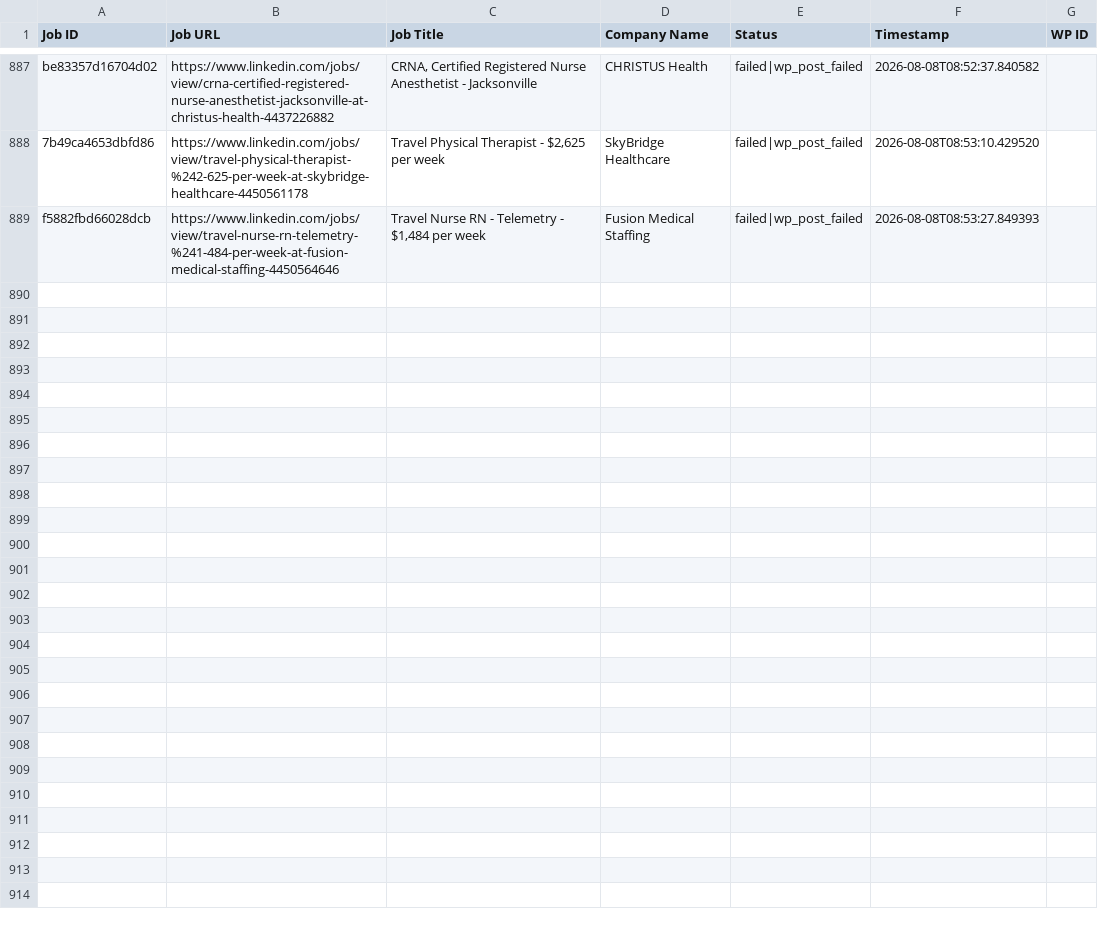
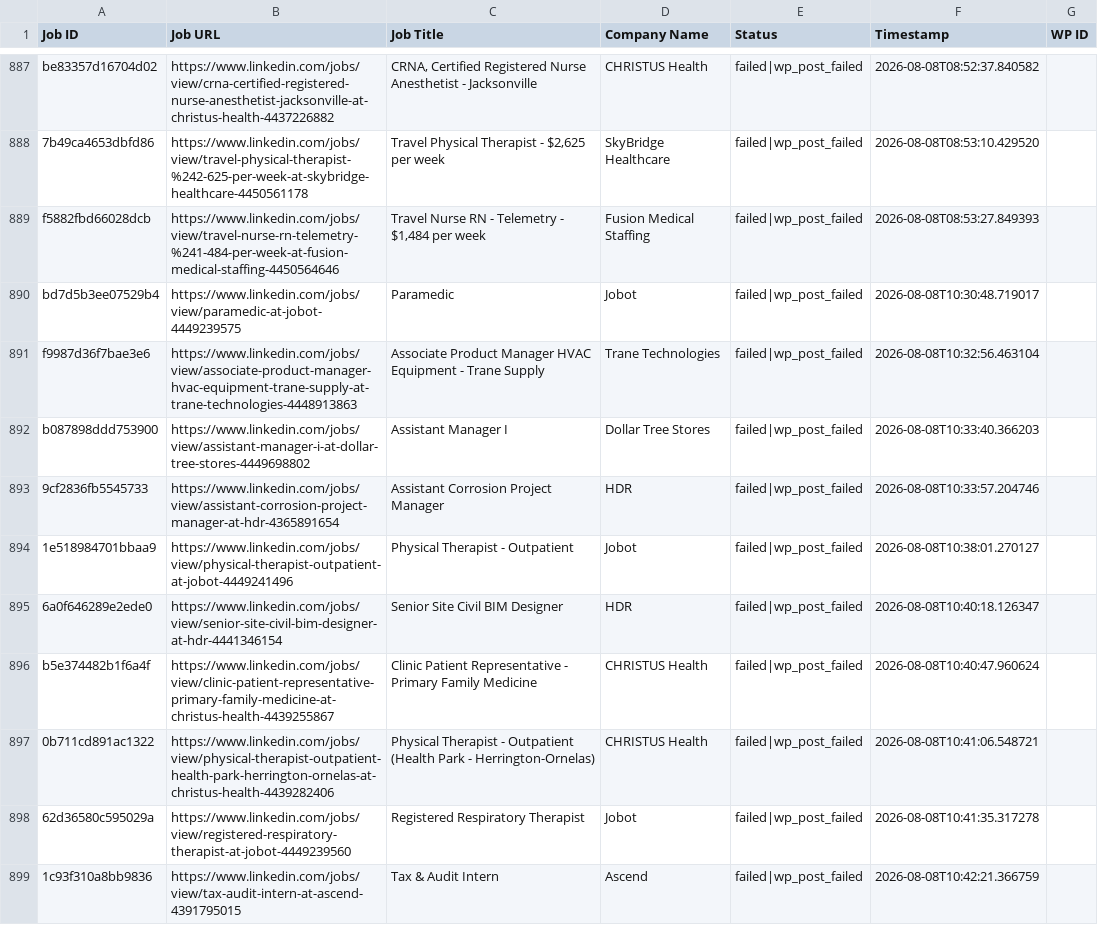
Before and after one commit to vindoky/ps, a CSV file: processed_jobs.csv, drawn as a sheet; only a part is shown, gaps mark what is left out; the diff covers the shown part only.

```diff
--- a/processed_jobs.csv
+++ b/processed_jobs.csv
@@ -889 +889,11 @@ be83357d16704d02,https://www.linkedin.com/jobs/view/crna-certified-registered-nu
 f5882fbd66028dcb,https://www.linkedin.com/jobs/view/travel-nurse-rn-telemetry-%241-484-per-week-at-fusion-medical-staffing-4450564646,"Travel Nurse RN - Telemetry - $1,484 per week",Fusion Medical Staffing,failed|wp_post_failed,2026-08-08T08:53:27.849393,
+bd7d5b3ee07529b4,https://www.linkedin.com/jobs/view/paramedic-at-jobot-4449239575,Paramedic,Jobot,failed|wp_post_failed,2026-08-08T10:30:48.719017,
+f9987d36f7bae3e6,https://www.linkedin.com/jobs/view/associate-product-manager-hvac-equipment-trane-supply-at-trane-technologies-4448913863,Associate Product Manager HVAC Equipment - Trane Supply,Trane Technologies,failed|wp_post_failed,2026-08-08T10:32:56.463104,
+b087898ddd753900,https://www.linkedin.com/jobs/view/assistant-manager-i-at-dollar-tree-stores-4449698802,Assistant Manager I,Dollar Tree Stores,failed|wp_post_failed,2026-08-08T10:33:40.366203,
+9cf2836fb5545733,https://www.linkedin.com/jobs/view/assistant-corrosion-project-manager-at-hdr-4365891654,Assistant Corrosion Project Manager,HDR,failed|wp_post_failed,2026-08-08T10:33:57.204746,
+1e518984701bbaa9,https://www.linkedin.com/jobs/view/physical-therapist-outpatient-at-jobot-4449241496,Physical Therapist - Outpatient,Jobot,failed|wp_post_failed,2026-08-08T10:38:01.270127,
+6a0f646289e2ede0,https://www.linkedin.com/jobs/view/senior-site-civil-bim-designer-at-hdr-4441346154,Senior Site Civil BIM Designer,HDR,failed|wp_post_failed,2026-08-08T10:40:18.126347,
+b5e374482b1f6a4f,https://www.linkedin.com/jobs/view/clinic-patient-representative-primary-family-medicine-at-christus-health-4439255867,Clinic Patient Representative - Primary Family Medicine,CHRISTUS Health,failed|wp_post_failed,2026-08-08T10:40:47.960624,
+0b711cd891ac1322,https://www.linkedin.com/jobs/view/physical-therapist-outpatient-health-park-herrington-ornelas-at-christus-health-4439282406,Physical Therapist - Outpatient (Health Park - Herrington-Ornelas),CHRISTUS Health,failed|wp_post_failed,2026-08-08T10:41:06.548721,
+62d36580c595029a,https://www.linkedin.com/jobs/view/registered-respiratory-therapist-at-jobot-4449239560,Registered Respiratory Therapist,Jobot,failed|wp_post_failed,2026-08-08T10:41:35.317278,
+1c93f310a8bb9836,https://www.linkedin.com/jobs/view/tax-audit-intern-at-ascend-4391795015,Tax & Audit Intern,Ascend,failed|wp_post_failed,2026-08-08T10:42:21.366759,
```
Also changed, not shown: 9 added rows elsewhere in this file.
